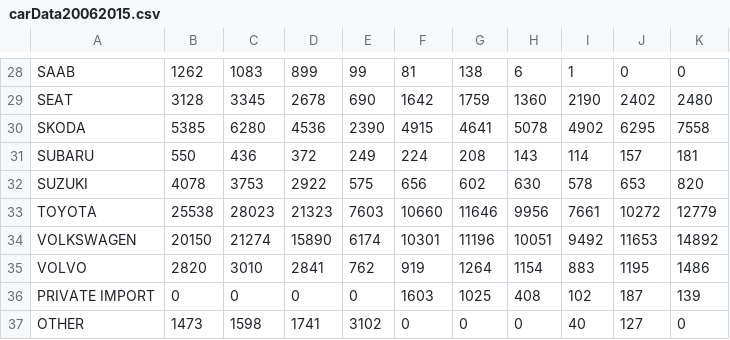
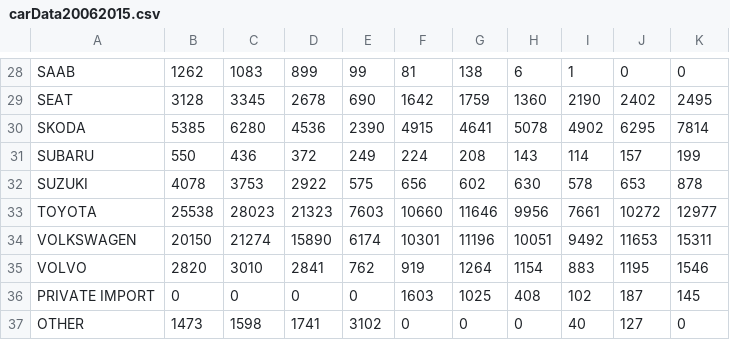
Before and after one commit to GJB93/data-viz, a CSV file: CarRegGraphs/data/carData20062015.csv, drawn as a sheet; only a part is shown, gaps mark what is left out; the diff covers the shown part only; the diff names each change by its address in the sheet, - before the commit and + after, or states it on an @@ line.

```diff
--- a/CarRegGraphs/data/carData20062015.csv
+++ b/CarRegGraphs/data/carData20062015.csv
-K29: 2480
+K29: 2495
-K30: 7558
+K30: 7814
-K31: 181
+K31: 199
-K32: 820
+K32: 878
-K33: 12779
+K33: 12977
-K34: 14892
+K34: 15311
-K35: 1486
+K35: 1546
-K36: 139
+K36: 145
```
Also changed, not shown: 24 edited cells elsewhere in this file, 1 other file.
